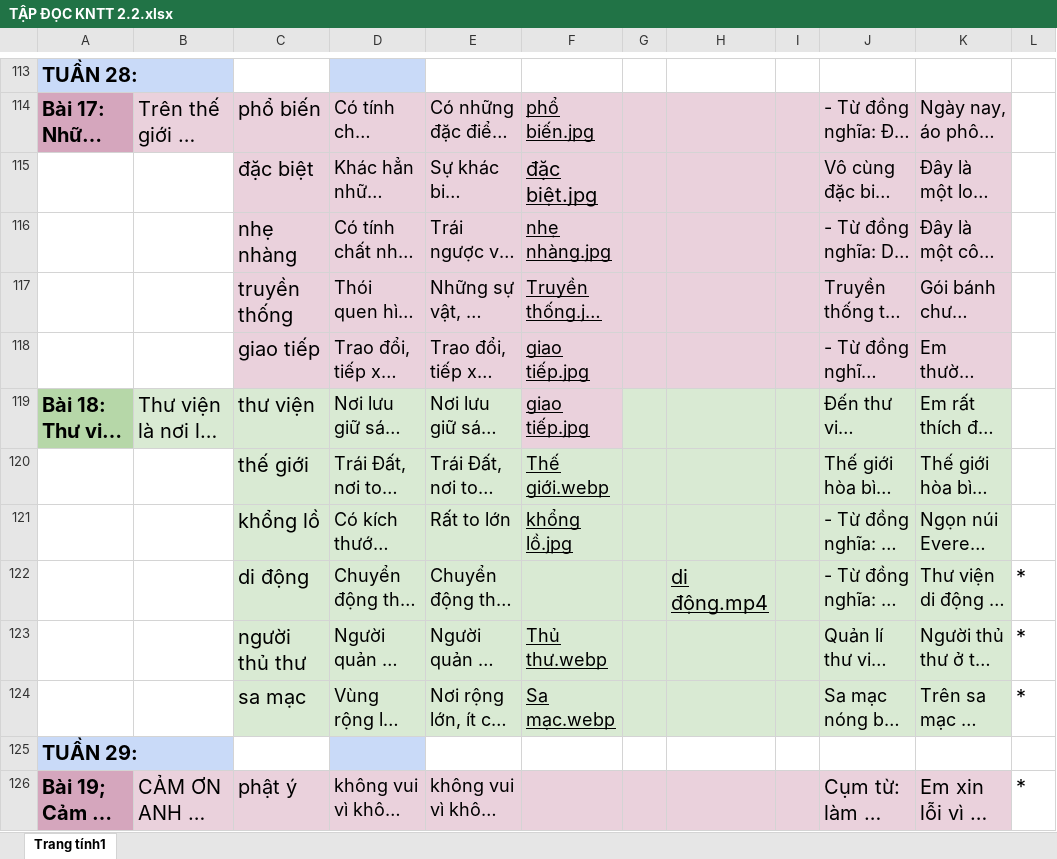
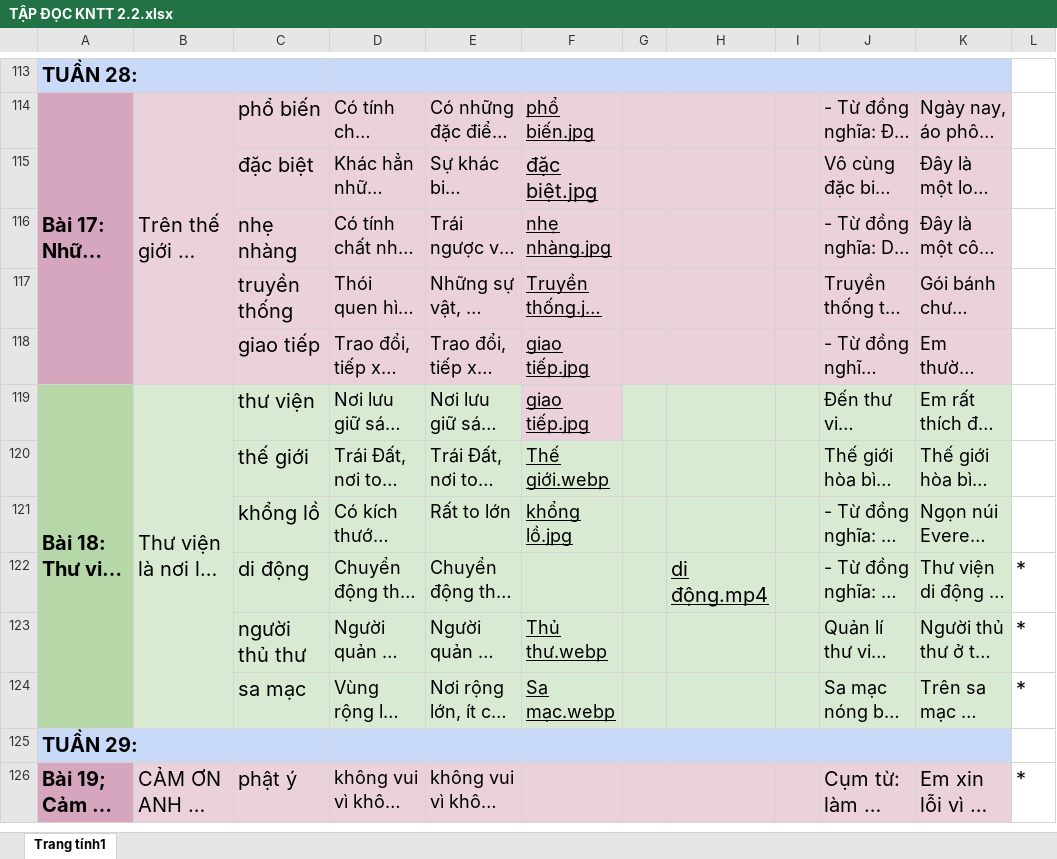
Before and after one commit to hieubui27/NCKH-Education_web, an Excel workbook: New folder/TẬP ĐỌC KNTT 2.2.xlsx, sheet Trang tính1, drawn as a sheet; only a part is shown, gaps mark what is left out; long unchanged cells end in …; values as stored, in another font and other column widths than the file's, no borders; charts and pictures not drawn; the diff covers the shown part only; the diff names each change by its address in the sheet, - before the commit and + after, or states it on an @@ line.

```diff
--- a/New folder/TẬP ĐỌC KNTT 2.2.xlsx (sheet Trang tính1)
+++ b/New folder/TẬP ĐỌC KNTT 2.2.xlsx (sheet Trang tính1)
+A113:C113 merged
+D113:K113 merged
+A114:A118 merged
+B114:B118 merged
+A119:A124 merged
+B119:B124 merged
+A125:C125 merged
+D125:K125 merged
+A126:A128 merged
+B126:B128 merged
```
Also changed, not shown: 1 added row, 1 removed row, 9 edited cells, cell formats and merged cells elsewhere in this sheet, charts or pictures, 20 other files.
